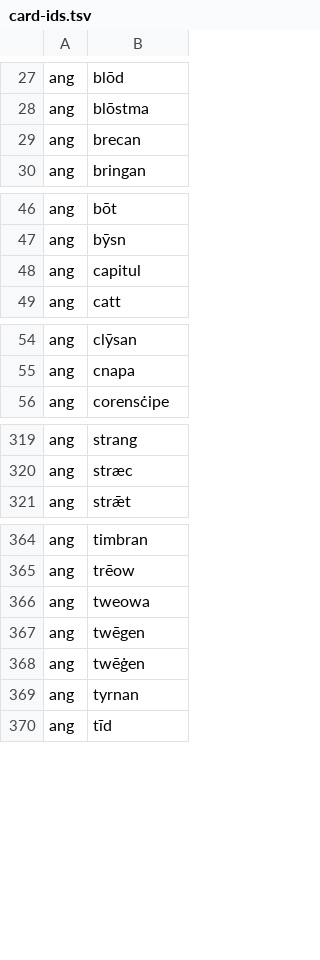
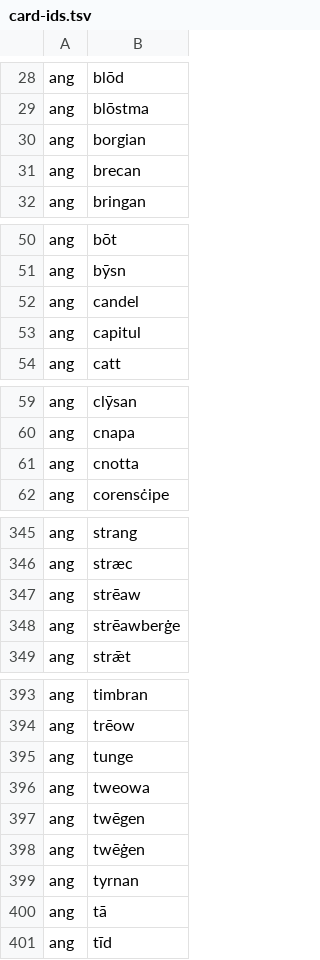
Before and after one commit to quiquae/weft, a TSV file: tools/seed/card-ids.tsv, drawn as a sheet; only a part is shown, gaps mark what is left out; the diff covers the shown part only.

```diff
--- a/tools/seed/card-ids.tsv
+++ b/tools/seed/card-ids.tsv
@@ -28,2 +29,3 @@ ang	blōd
 ang	blōstma
+ang	borgian
 ang	brecan
@@ -47,2 +51,3 @@ ang	bōt
 ang	bȳsn
+ang	candel
 ang	capitul
@@ -55,2 +60,3 @@ ang	clȳsan
 ang	cnapa
+ang	cnotta
 ang	corensċipe
@@ -320,2 +346,4 @@ ang	strang
 ang	stræc
+ang	strēaw
+ang	strēawberġe
 ang	strǣt
@@ -365,2 +394,3 @@ ang	timbran
 ang	trēow
+ang	tunge
 ang	tweowa
@@ -369,2 +399,3 @@ ang	twēġen
 ang	tyrnan
+ang	tā
 ang	tīd
```
Also changed, not shown: 37 added rows elsewhere in this file, tools/seed/ang-etymons.tsv, tools/seed/ang-genders.tsv, 9 other files.
